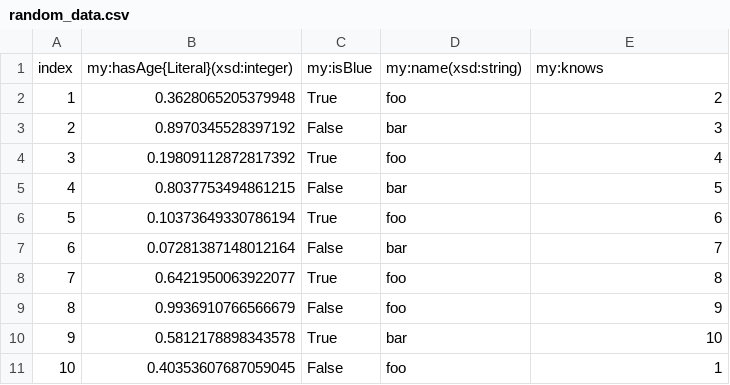
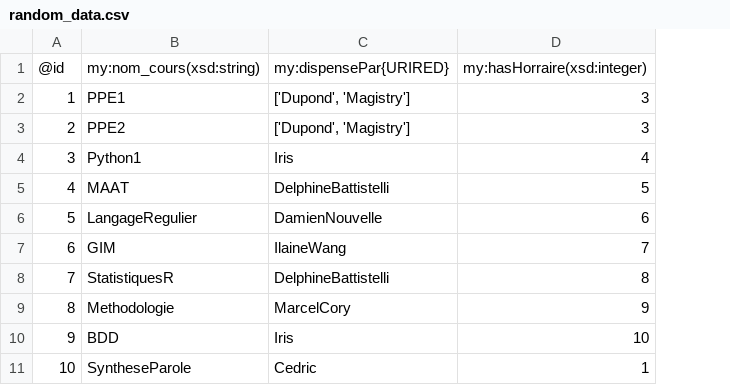
Before and after one commit to ASVienot/ontologie_masterTAL, a CSV file: random_data.csv, drawn as a sheet; removed rows and columns are numbered as before the commit, all else as after; the diff names each change by its address in the sheet, - before the commit and + after, or states it on an @@ line.

```diff
--- a/random_data.csv
+++ b/random_data.csv
-column B, rows 2-11: 0.3628065205379948 | 0.8970345528397192 | 0.19809112872817392 | 0.8037753494861215 | 0.10373649330786194 | 0.07281387148012164 | 0.6421950063922077 | 0.9936910766566679 | 0.5812178898343578 | 0.40353607687059045
-column C, rows 2-11: True | False | True | False | True | False | True | False | True | False
-column D, rows 2-11: foo | bar | foo | bar | foo | bar | foo | foo | bar | foo
+column B, rows 2-11: PPE1 | PPE2 | Python1 | MAAT | LangageRegulier | GIM | StatistiquesR | Methodologie | BDD | SyntheseParole
+column C, rows 2-11: ['Dupond', 'Magistry'] | ['Dupond', 'Magistry'] | Iris | DelphineBattistelli | DamienNouvelle | IlaineWang | DelphineBattistelli | MarcelCory | Iris | Cedric
-row 1: index | my:hasAge{Literal}(xsd:integer) | my:isBlue | my:name(xsd:string) | my:knows
+row 1: @id | my:nom_cours(xsd:string) | my:dispensePar{URIRED} | my:hasHorraire(xsd:integer)
-D2: 2
+D2: 3
```
Also changed, not shown: 3 other files.
